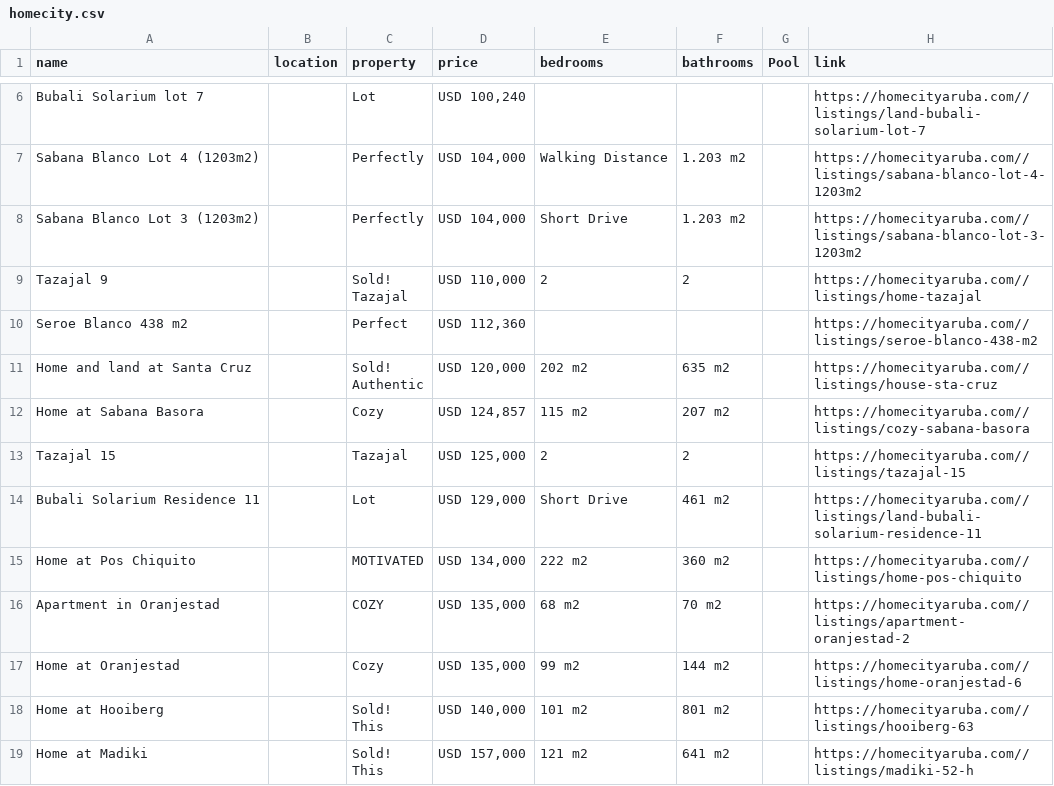
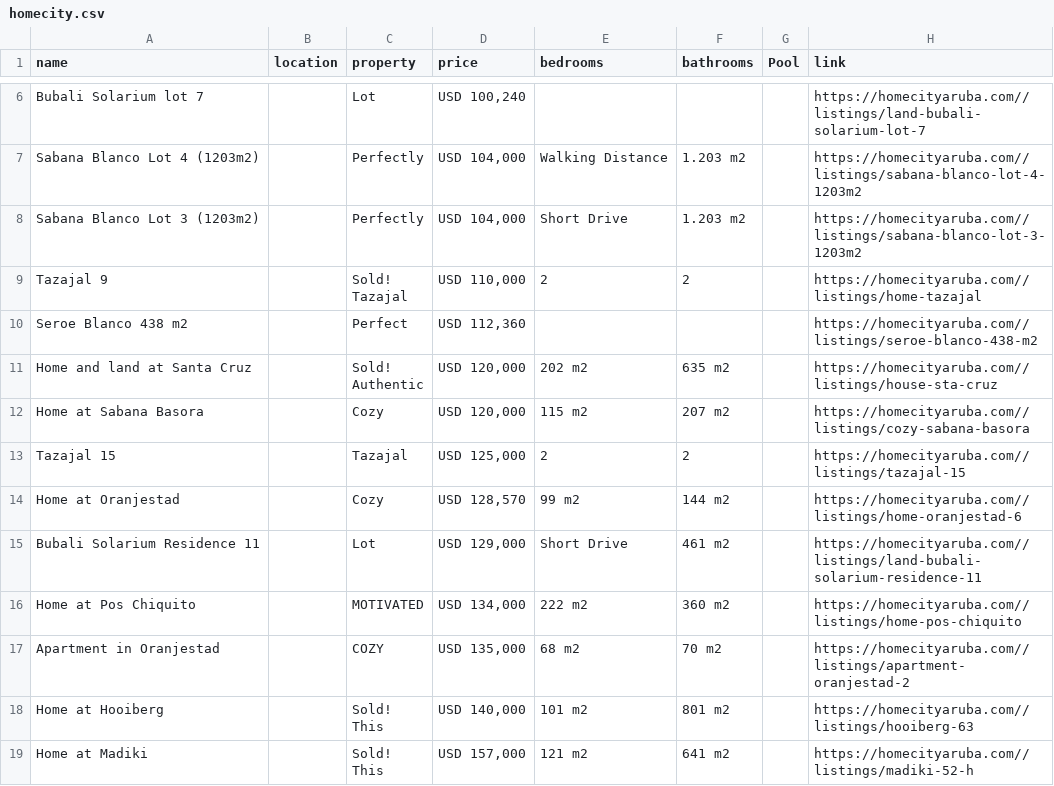
Before and after one commit to jbassie/WEB-SCRAPING, a CSV file: REAL_ESTATE/data/homecity.csv, drawn as a sheet; only a part is shown, gaps mark what is left out; the diff covers the shown part only.

```diff
--- a/REAL_ESTATE/data/homecity.csv
+++ b/REAL_ESTATE/data/homecity.csv
@@ -25,6 +25,8 @@ Sold!
 Authentic","USD 120,000", 202 m2, 635 m2,,https://homecityaruba.com//listings/house-sta-cruz
-Home at Sabana Basora ,,"
-Cozy","USD 124,857", 115 m2, 207 m2,,https://homecityaruba.com//listings/cozy-sabana-basora
+Home at Sabana Basora ,,"
+Cozy","USD 120,000", 115 m2, 207 m2,,https://homecityaruba.com//listings/cozy-sabana-basora
 Tazajal 15 ,,"
 Tazajal","USD 125,000", 2, 2,,https://homecityaruba.com//listings/tazajal-15
+Home at Oranjestad ,,"
+Cozy","USD 128,570", 99 m2, 144 m2,,https://homecityaruba.com//listings/home-oranjestad-6
 Bubali Solarium Residence 11 ,,"
@@ -35,4 +37,2 @@ Apartment in Oranjestad ,,"
  COZY","USD 135,000", 68 m2, 70 m2,,https://homecityaruba.com//listings/apartment-oranjestad-2
-Home at Oranjestad ,,"
-Cozy","USD 135,000", 99 m2, 144 m2,,https://homecityaruba.com//listings/home-oranjestad-6
 Home at Hooiberg ,,"
```
Also changed, not shown: 12 added rows, 6 removed rows and 10 edited cells elsewhere in this file, REAL_ESTATE/data/aruba_reality.csv, REAL_ESTATE/data/casana.csv, 8 other files.
